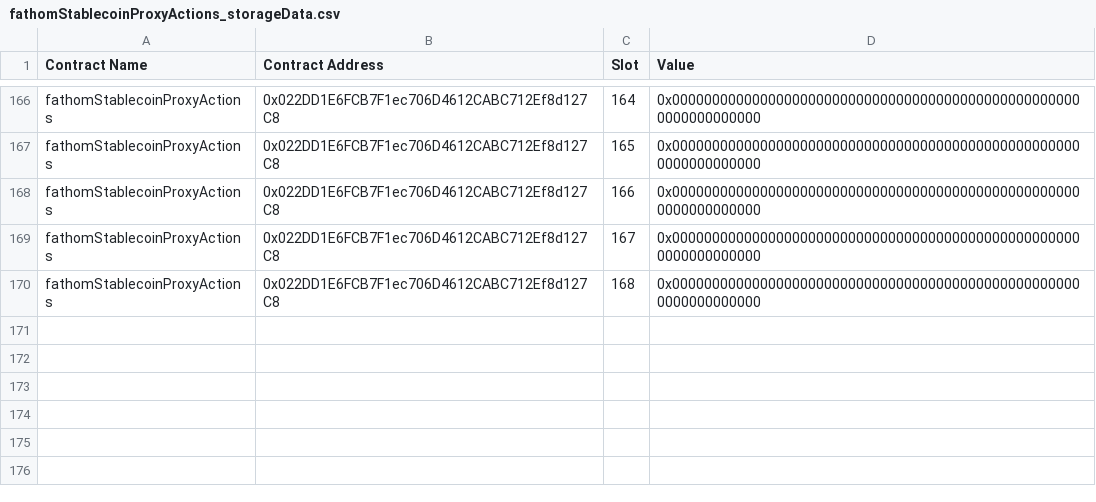
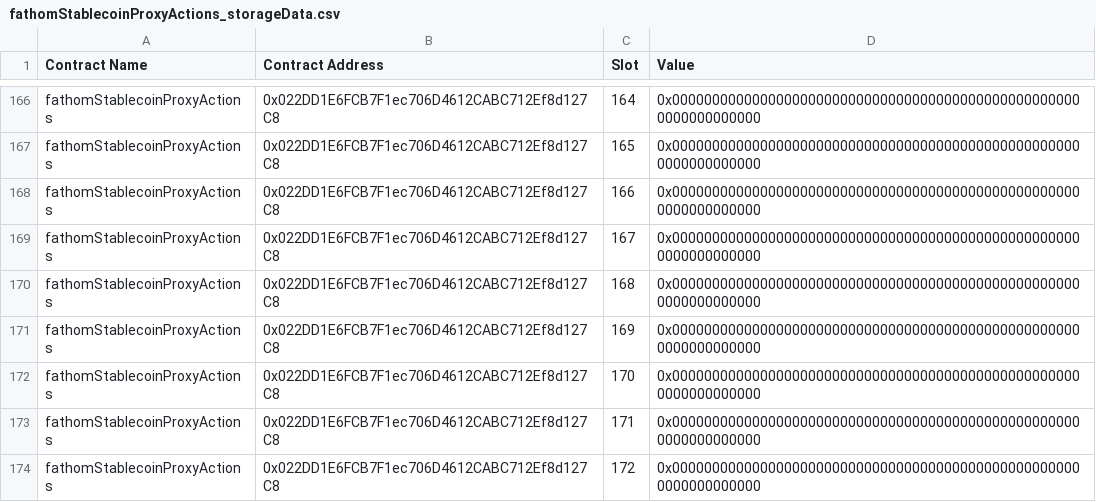
Before and after one commit to codinghistorian/storageSlotReader, a CSV file: storageCSVs/fathomStablecoinProxyActions_storageData.csv, drawn as a sheet; only a part is shown, gaps mark what is left out.

```diff
--- a/storageCSVs/fathomStablecoinProxyActions_storageData.csv
+++ b/storageCSVs/fathomStablecoinProxyActions_storageData.csv
@@ -170 +170,5 @@ fathomStablecoinProxyActions,0x022DD1E6FCB7F1ec706D4612CABC712Ef8d127C8,167,0x00
 fathomStablecoinProxyActions,0x022DD1E6FCB7F1ec706D4612CABC712Ef8d127C8,168,0x0000000000000000000000000000000000000000000000000000000000000000
+fathomStablecoinProxyActions,0x022DD1E6FCB7F1ec706D4612CABC712Ef8d127C8,169,0x0000000000000000000000000000000000000000000000000000000000000000
+fathomStablecoinProxyActions,0x022DD1E6FCB7F1ec706D4612CABC712Ef8d127C8,170,0x0000000000000000000000000000000000000000000000000000000000000000
+fathomStablecoinProxyActions,0x022DD1E6FCB7F1ec706D4612CABC712Ef8d127C8,171,0x0000000000000000000000000000000000000000000000000000000000000000
+fathomStablecoinProxyActions,0x022DD1E6FCB7F1ec706D4612CABC712Ef8d127C8,172,0x0000000000000000000000000000000000000000000000000000000000000000
```
Also changed, not shown: storageCSVs/bookKeeperFlashMintArbitrager_storageData.csv, storageCSVs/collateralTokenAdapter_storageData.csv, 22 other files.
